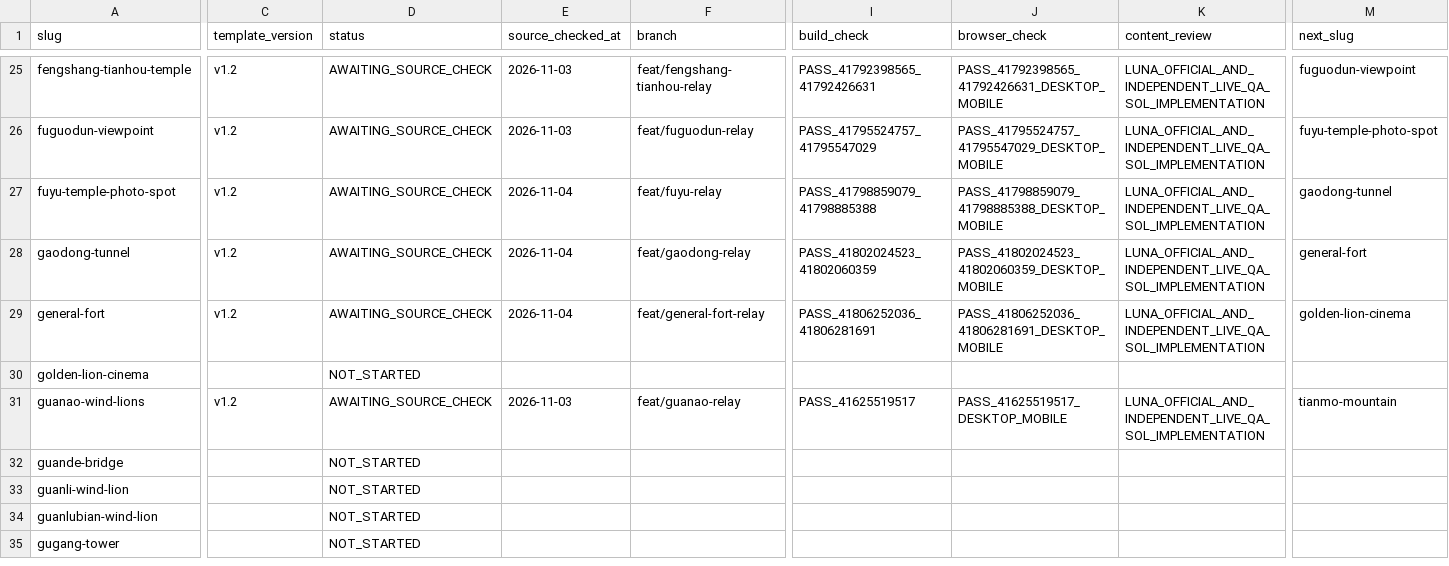
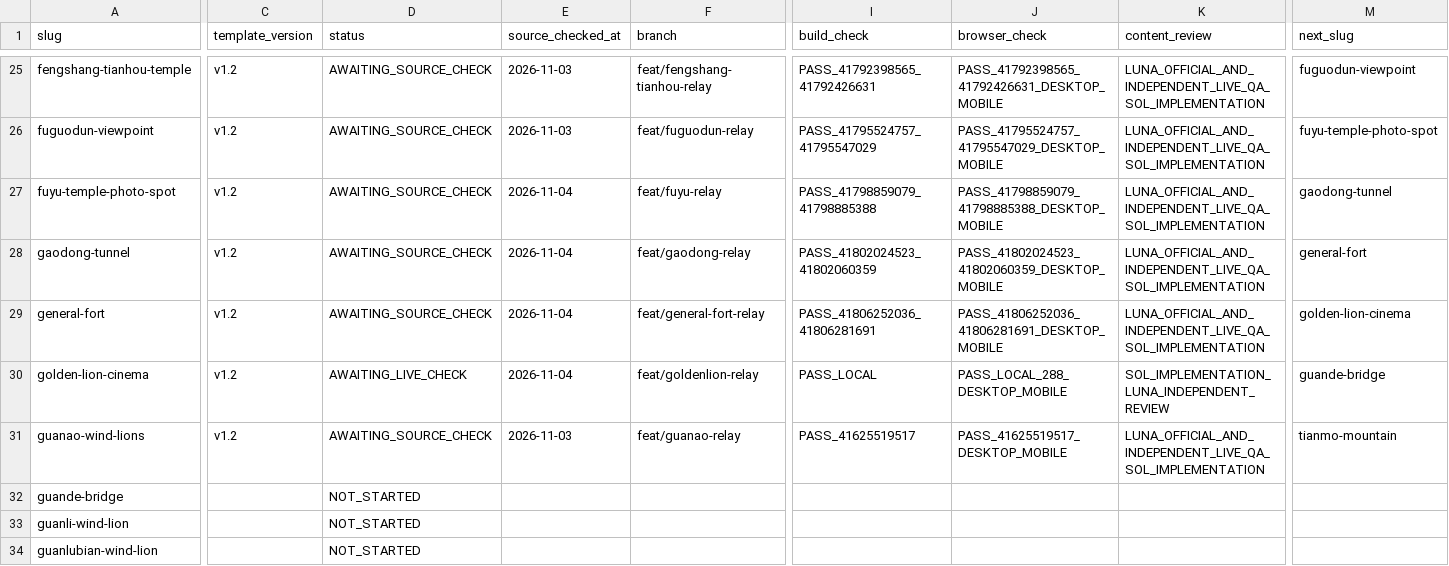
Before and after one commit to n20186005-hash/kinmenguide, a CSV file: docs/attraction-template-migration.csv, drawn as a sheet; only a part is shown, gaps mark what is left out; the shorter side is filled out with more unchanged rows; the diff covers the shown part only; the diff names each change by its address in the sheet, - before the commit and + after, or states it on an @@ line.

Commit message:
Migrate Golden Lion Cinema attraction to v1.2 (#145)

```diff
--- a/docs/attraction-template-migration.csv
+++ b/docs/attraction-template-migration.csv
-C30 (template_version): (empty)
+C30 (template_version): v1.2
-D30 (status): NOT_STARTED
+D30 (status): AWAITING_LIVE_CHECK
-E30 (source_checked_at): (empty)
+E30 (source_checked_at): 2026-11-04
-F30 (branch): (empty)
+F30 (branch): feat/goldenlion-relay
-I30 (build_check): (empty)
+I30 (build_check): PASS_LOCAL
-J30 (browser_check): (empty)
+J30 (browser_check): PASS_LOCAL_288_DESKTOP_MOBILE
-K30 (content_review): (empty)
+K30 (content_review): SOL_IMPLEMENTATION_LUNA_INDEPENDENT_REVIEW
-M30 (next_slug): (empty)
+M30 (next_slug): guande-bridge
```
Also changed, not shown: 1 edited cell elsewhere in this file, 4 other files.
